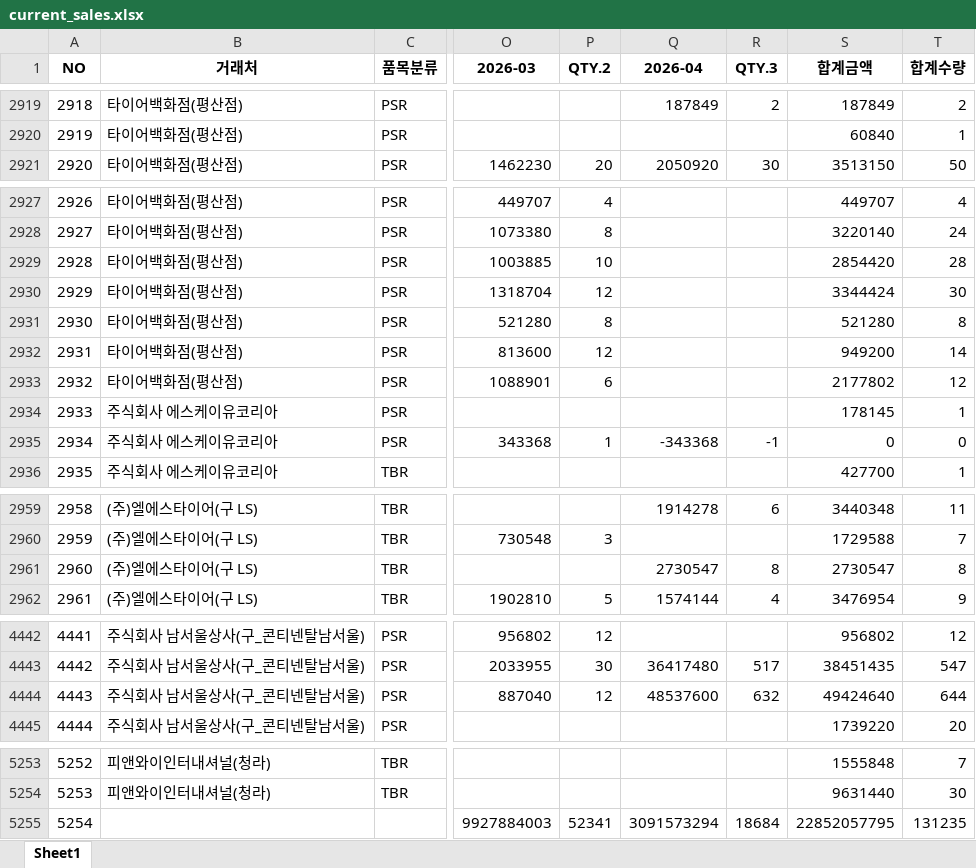
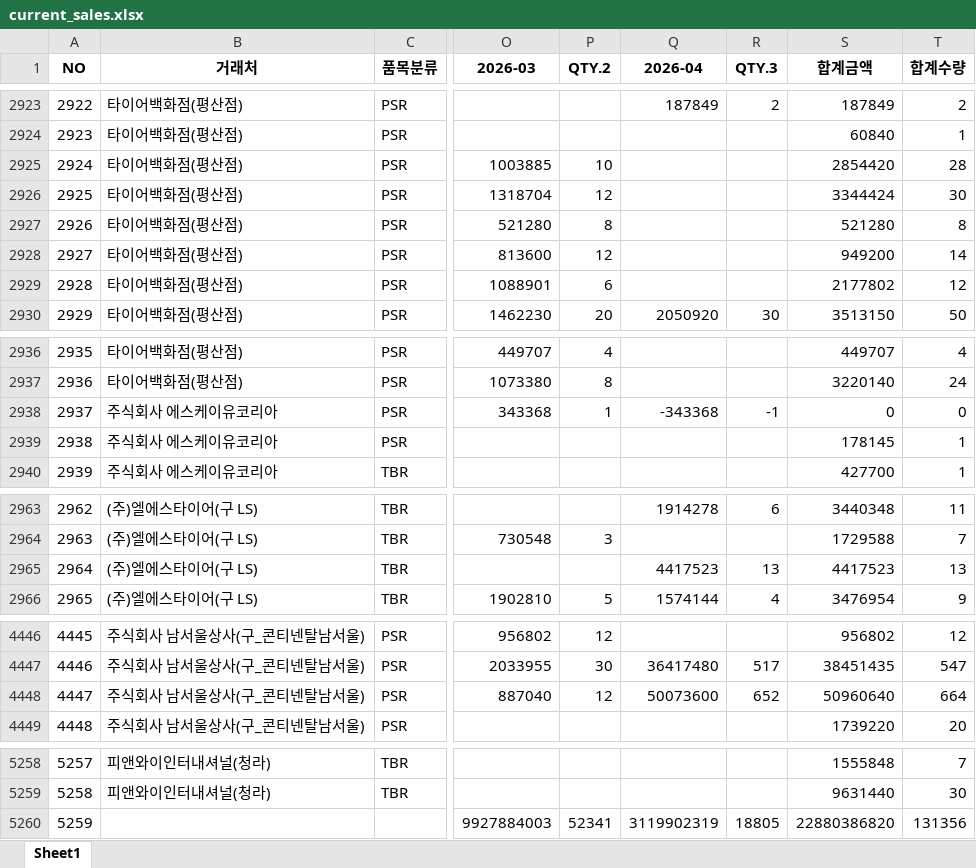
Before and after one commit to jeongkihyun25-arch/sales, an Excel workbook: current_sales.xlsx, sheet Sheet1, drawn as a sheet; only a part is shown, gaps mark what is left out; values as stored, in another font and other column widths than the file's, no borders; addresses are those after the commit; the diff covers the shown part only; the diff names each change by its address in the sheet, - before the commit and + after, or states it on an @@ line.

```diff
--- a/current_sales.xlsx (sheet Sheet1)
+++ b/current_sales.xlsx (sheet Sheet1)
@@ column A (NO) renumbered from row 958 down @@
@@ row 2929 moved to row 2925: 2924 @@
@@ row 2930 moved to row 2926: 2925 @@
@@ row 2931 moved to row 2927: 2926 @@
@@ row 2932 moved to row 2928: 2927 @@
@@ row 2933 moved to row 2929: 2928 @@
@@ row 2934 moved to row 2939: 2938 @@
-Q2965 (2026-04): 2730547
+Q2965 (2026-04): 4417523
-R2965 (QTY.3): 8
+R2965 (QTY.3): 13
-S2965 (합계금액): 2730547
+S2965 (합계금액): 4417523
-T2965 (합계수량): 8
+T2965 (합계수량): 13
-Q4448 (2026-04): 48537600
+Q4448 (2026-04): 50073600
-R4448 (QTY.3): 632
+R4448 (QTY.3): 652
-S4448 (합계금액): 49424640
+S4448 (합계금액): 50960640
-T4448 (합계수량): 644
+T4448 (합계수량): 664
-Q5260 (2026-04): 3091573294
+Q5260 (2026-04): 3119902319
-R5260 (QTY.3): 18684
+R5260 (QTY.3): 18805
-S5260 (합계금액): 22852057795
+S5260 (합계금액): 22880386820
-T5260 (합계수량): 131235
+T5260 (합계수량): 131356
```
Also changed, not shown: 5 added rows and 44 edited cells elsewhere in this sheet.
